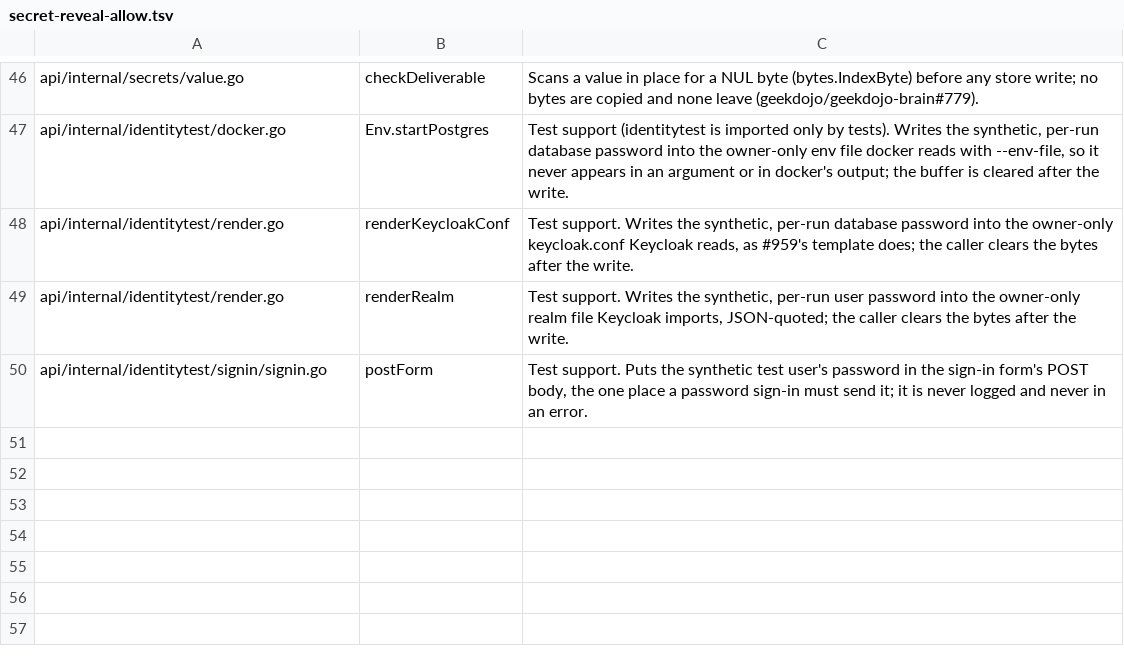
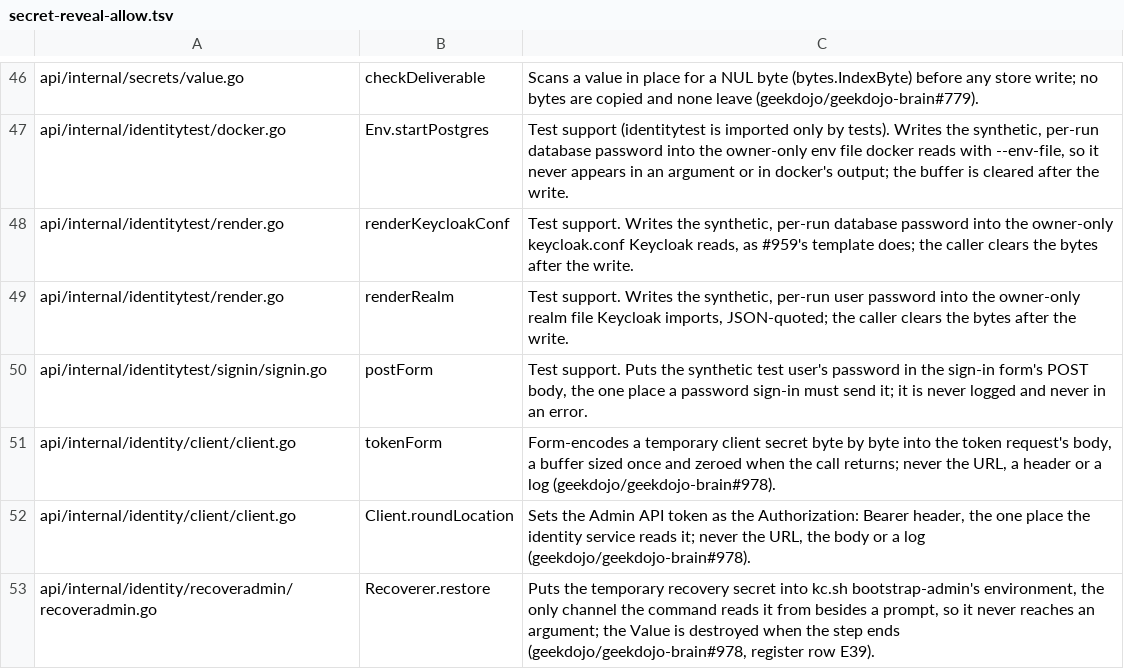
Before and after one commit to geekdojo/rasputin-control-plane, a TSV file: .github/secret-reveal-allow.tsv, drawn as a sheet; only a part is shown, gaps mark what is left out.

```diff
--- a/.github/secret-reveal-allow.tsv
+++ b/.github/secret-reveal-allow.tsv
@@ -50 +50,4 @@ api/internal/identitytest/render.go	renderRealm	Test support. Writes the synthet
 api/internal/identitytest/signin/signin.go	postForm	Test support. Puts the synthetic test user's password in the sign-in form's POST body, the one place a password sign-in must send it; it is never logged and never in an error.
+api/internal/identity/client/client.go	tokenForm	Form-encodes a temporary client secret byte by byte into the token request's body, a buffer sized once and zeroed when the call returns; never the URL, a header or a log (geekdojo/geekdojo-brain#978).
+api/internal/identity/client/client.go	Client.roundLocation	Sets the Admin API token as the Authorization: Bearer header, the one place the identity service reads it; never the URL, the body or a log (geekdojo/geekdojo-brain#978).
+api/internal/identity/recoveradmin/recoveradmin.go	Recoverer.restore	Puts the temporary recovery secret into kc.sh bootstrap-admin's environment, the only channel the command reads it from besides a prompt, so it never reaches an argument; the Value is destroyed when the step ends (geekdojo/geekdojo-brain#978, register row E39).
```
Also changed, not shown: .github/auth-register.tsv, .github/security-resolvers.tsv, 38 other files.
